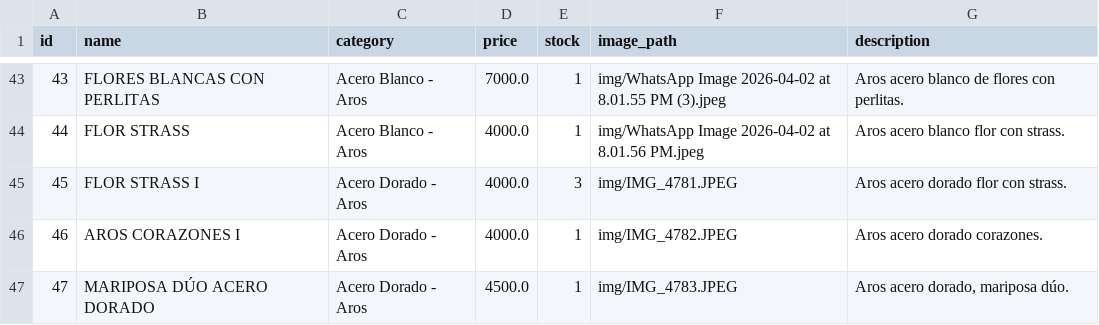
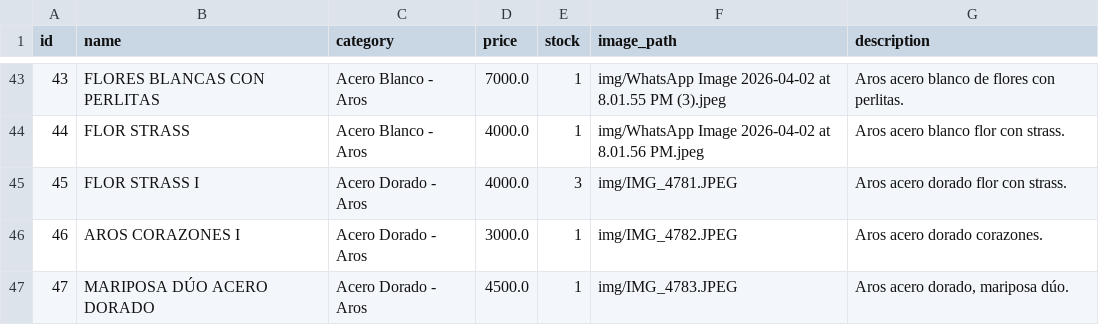
Before and after one commit to PierottiBR/glint_tienda_online, a CSV file: files_csv/products.csv, drawn as a sheet; only a part is shown, gaps mark what is left out.

Commit message:
Actualización masiva de inventario

```diff
--- a/files_csv/products.csv
+++ b/files_csv/products.csv
@@ -45,3 +45,3 @@ id,name,category,price,stock,image_path,description
 45,FLOR STRASS I,Acero Dorado - Aros,4000.0,3,img/IMG_4781.JPEG,Aros acero dorado flor con strass.
-46,AROS CORAZONES I,Acero Dorado - Aros,4000.0,1,img/IMG_4782.JPEG,Aros acero dorado corazones.
+46,AROS CORAZONES I,Acero Dorado - Aros,3000.0,1,img/IMG_4782.JPEG,Aros acero dorado corazones.
 47,MARIPOSA DÚO ACERO DORADO,Acero Dorado - Aros,4500.0,1,img/IMG_4783.JPEG,"Aros acero dorado, mariposa dúo."
```
